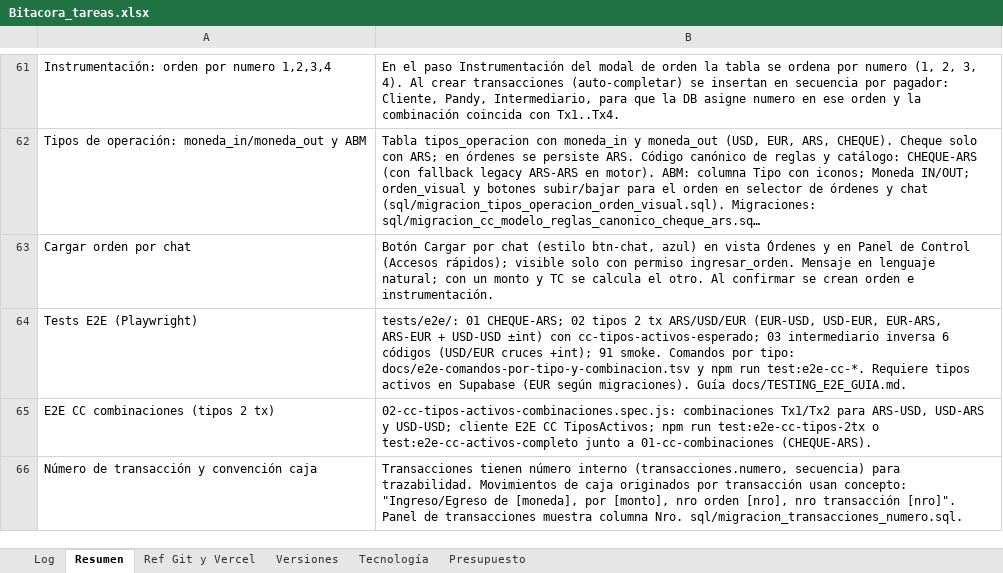
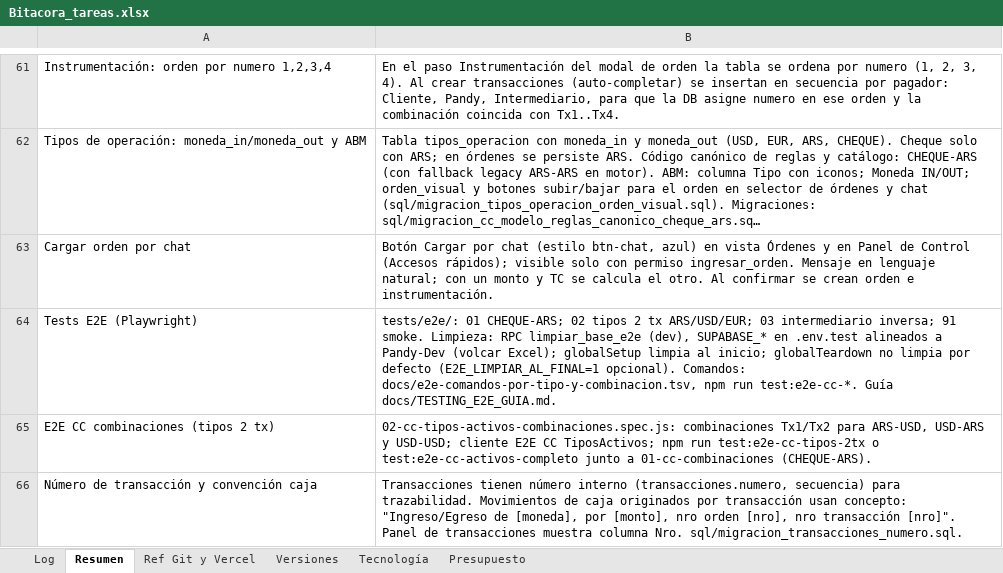
Before and after one commit to lucasbustosmartin-coder/pandy, an Excel workbook: Bitacora_tareas.xlsx, sheet Resumen, drawn as a sheet; only a part is shown, gaps mark what is left out; long unchanged cells end in …; values as stored, in another font and other column widths than the file's, no borders; the diff names each change by its address in the sheet, - before the commit and + after, or states it on an @@ line.

```diff
--- a/Bitacora_tareas.xlsx (sheet Resumen)
+++ b/Bitacora_tareas.xlsx (sheet Resumen)
-B64: …2 tx ARS/USD/EUR (EUR-USD, USD-EUR, EUR-ARS, ARS-EUR + USD-USD ±int) con cc-tipos-activos-esperado; 03 intermediario inversa 6 códigos (USD/EUR cruces +int); 91 smoke. Comandos por tipo: docs/e2e-comandos-por-tipo-y-combinacion.tsv y npm run test:e2e-cc-*. Requiere tipos activos en Supabase (EUR según migraciones). Guía docs/TESTING_E2E_GUIA.md.
+B64: …2 tx ARS/USD/EUR; 03 intermediario inversa; 91 smoke. Limpieza: RPC limpiar_base_e2e (dev), SUPABASE_* en .env.test alineados a Pandy-Dev (volcar Excel); globalSetup limpia al inicio; globalTeardown no limpia por defecto (E2E_LIMPIAR_AL_FINAL=1 opcional). Comandos: docs/e2e-comandos-por-tipo-y-combinacion.tsv, npm run test:e2e-cc-*. Guía docs/TESTING_E2E_GUIA.md.
```
Also changed, not shown: sheet Log, sheet Versiones, 19 other files.
